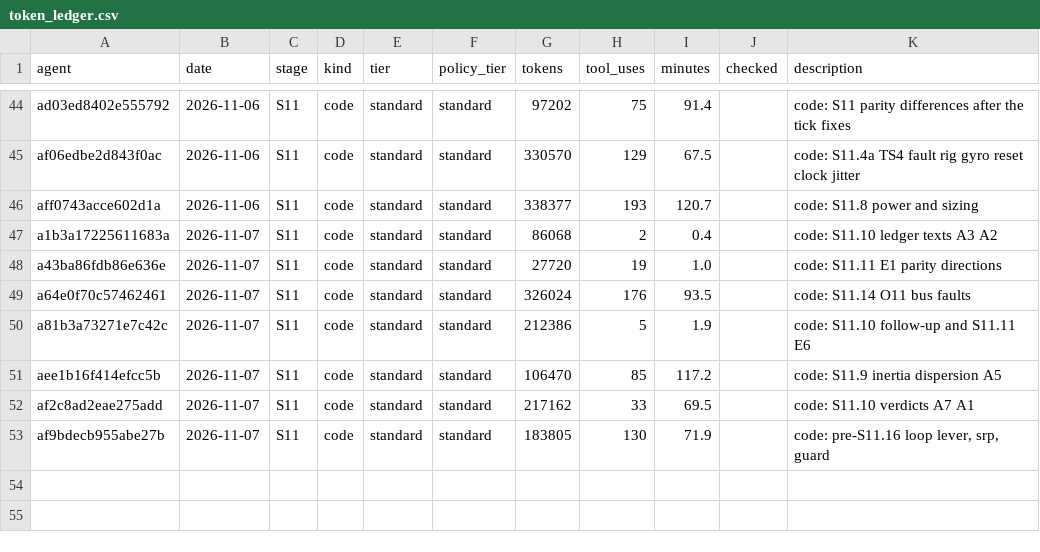
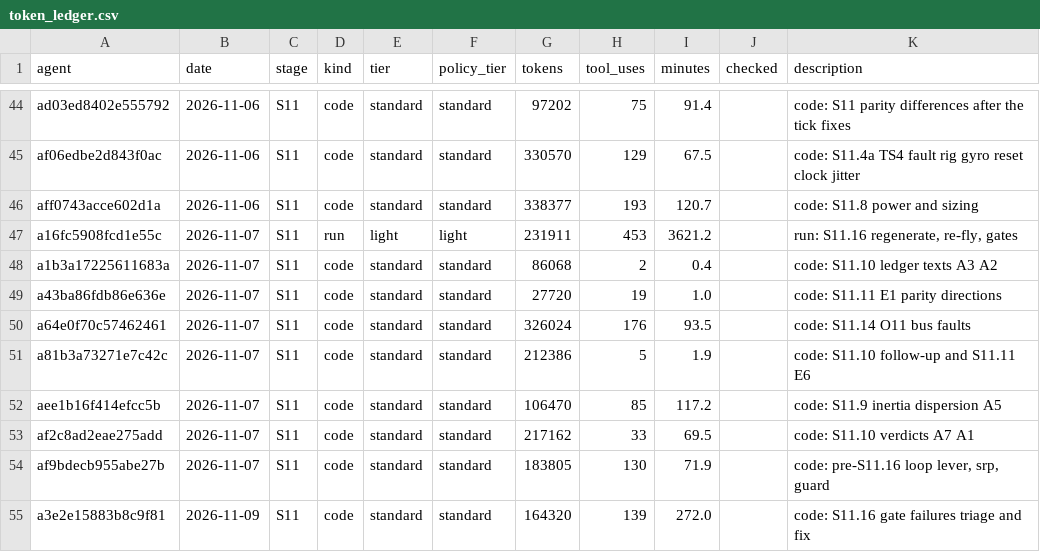
Before and after one commit to AmanRai0603/TRI_NETRA_Satellite, a CSV file: results/token_ledger.csv, drawn as a sheet; only a part is shown, gaps mark what is left out; the diff names each change by its address in the sheet, - before the commit and + after, or states it on an @@ line.

```diff
--- a/results/token_ledger.csv
+++ b/results/token_ledger.csv
+row 47: a16fc5908fcd1e55c | 2026-11-07 | S11 | run | light | light | 231911 | 453 | 3621.2 |  | run: S11.16 regenerate, re-fly, gates
+row 55: a3e2e15883b8c9f81 | 2026-11-09 | S11 | code | standard | standard | 164320 | 139 | 272.0 |  | code: S11.16 gate failures triage and fix
```
Also changed, not shown: 1 other file.
